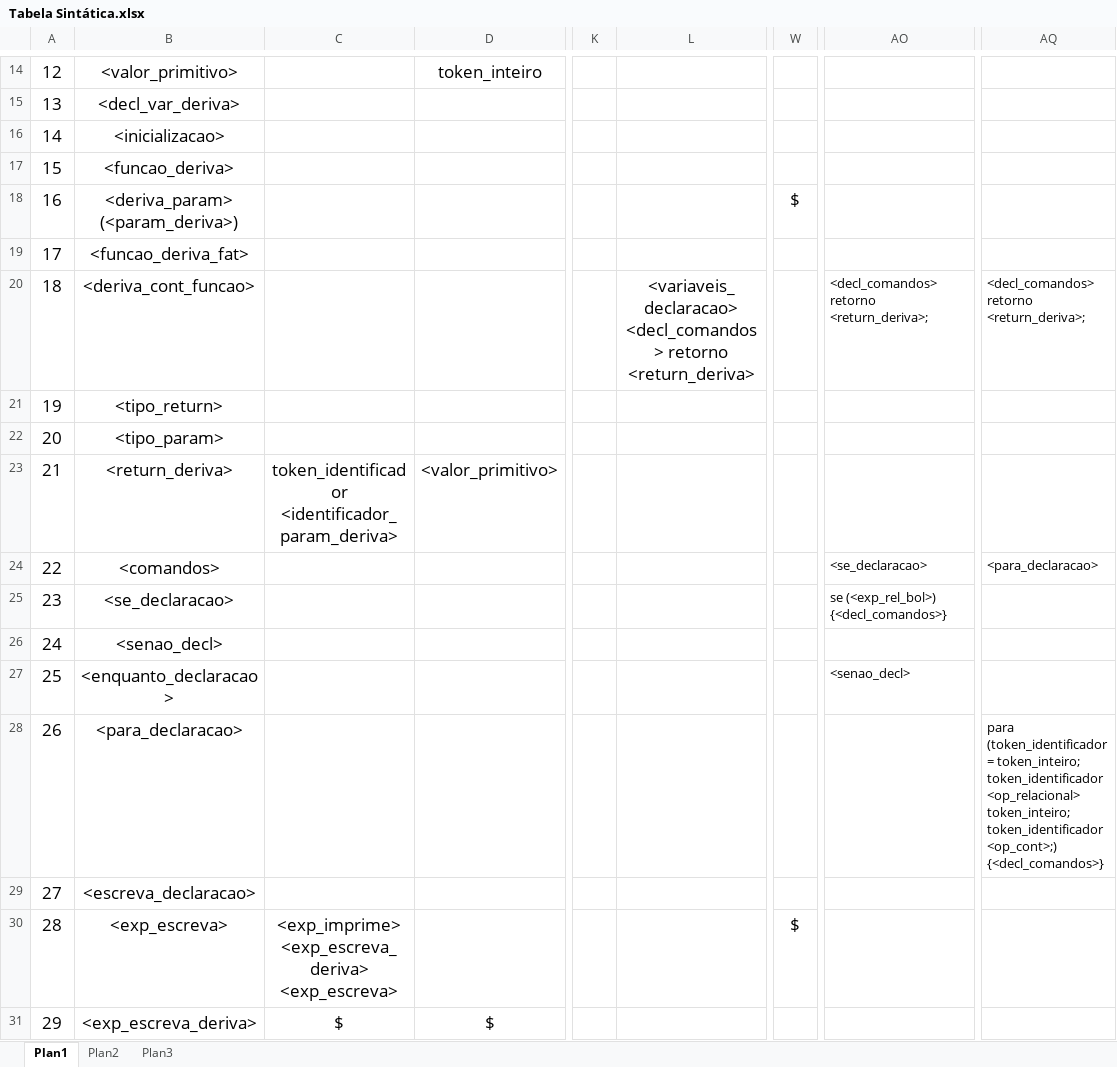
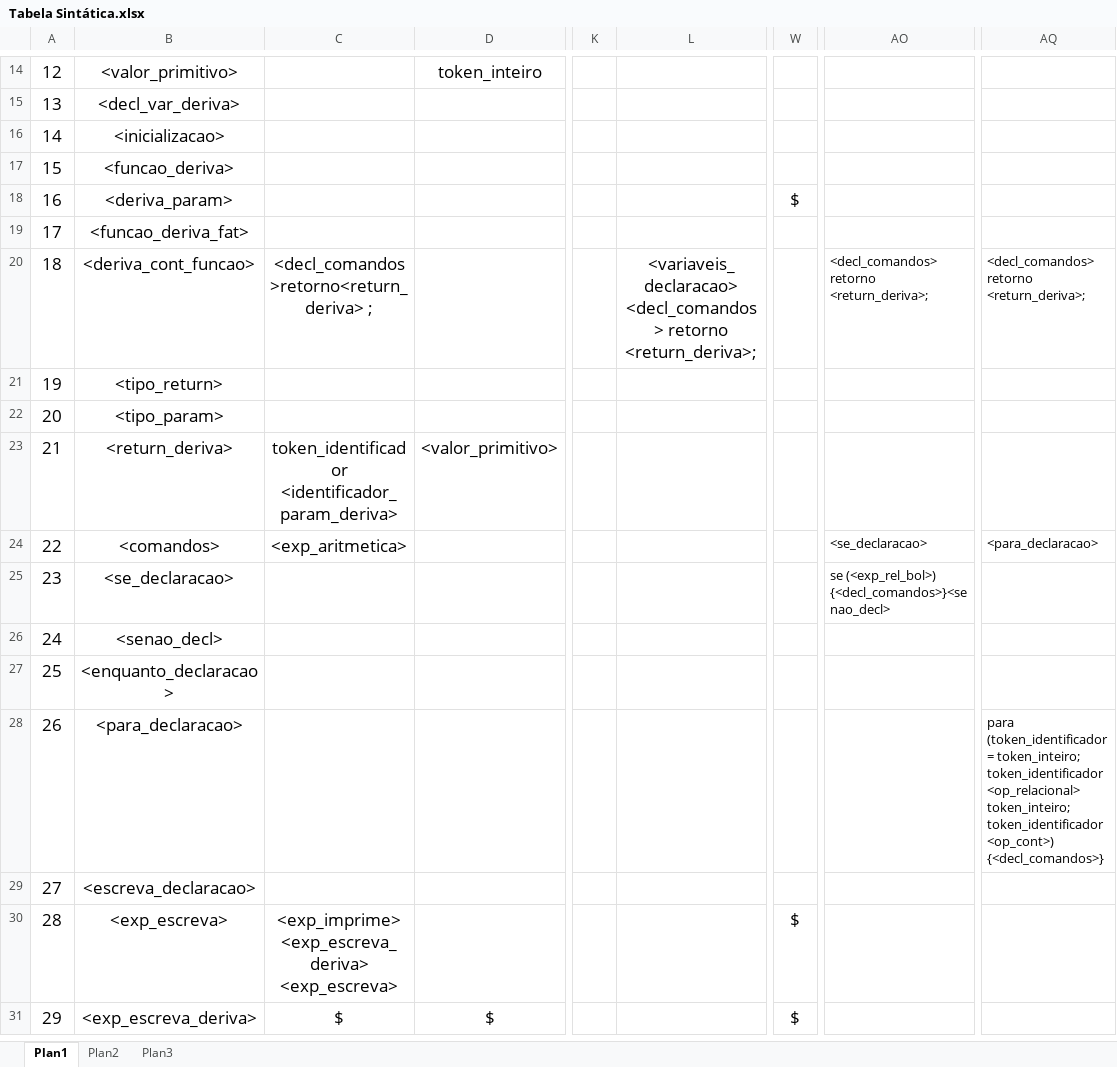
Before and after one commit to eng-assys/CompiladorPhyton, an Excel workbook: planejamentos e testes/Analisador Sintático - Teste/Gramática/Tabela Sintática.xlsx, sheet Plan1, drawn as a sheet; only a part is shown, gaps mark what is left out; values as stored, in another font and other column widths than the file's, no borders; the diff covers the shown part only; the diff names each change by its address in the sheet, - before the commit and + after, or states it on an @@ line.

Commit message:
Atualizando a gramática

```diff
--- a/planejamentos e testes/Analisador Sintático - Teste/Gramática/Tabela Sintática.xlsx (sheet Plan1)
+++ b/planejamentos e testes/Analisador Sintático - Teste/Gramática/Tabela Sintática.xlsx (sheet Plan1)
-B18: <deriva_param> (<param_deriva>)
+B18: <deriva_param>
-C20: (empty)
+C20: <decl_comandos>retorno<return_deriva> ;
-L20: …<decl_comandos> retorno <return_deriva>
+L20: …<decl_comandos> retorno <return_deriva>;
-C24: (empty)
+C24: <exp_aritmetica>
-AO25: se (<exp_rel_bol>) {<decl_comandos>}
+AO25: se (<exp_rel_bol>) {<decl_comandos>}<senao_decl>
-AO27: <senao_decl>
+AO27: (empty)
-AQ28: …token_inteiro; token_identificador <op_cont>;) {<decl_comandos>}
+AQ28: …token_inteiro; token_identificador <op_cont>) {<decl_comandos>}
-W31: (empty)
+W31: $
```
Also changed, not shown: 63 edited cells elsewhere in this sheet, 2 other files.
